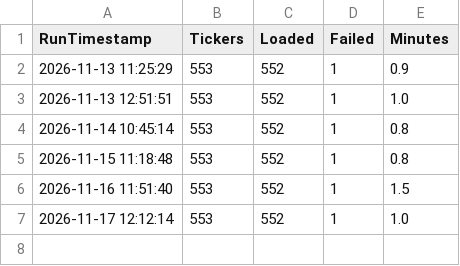
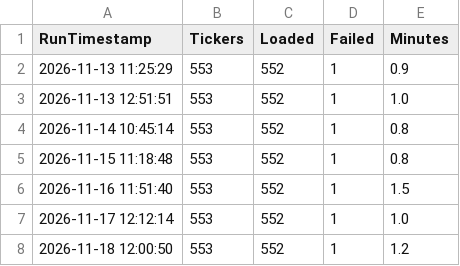
Before and after one commit to joshbreytenbach90-web/market-screener, a CSV file: output/run_log.csv, drawn as a sheet.

```diff
--- a/output/run_log.csv
+++ b/output/run_log.csv
@@ -7 +7,2 @@ RunTimestamp,Tickers,Loaded,Failed,Minutes
 2026-11-17 12:12:14,553,552,1,1.0
+2026-11-18 12:00:50,553,552,1,1.2
```
Also changed, not shown: output/market_screen.csv, output/market_universe.csv.
